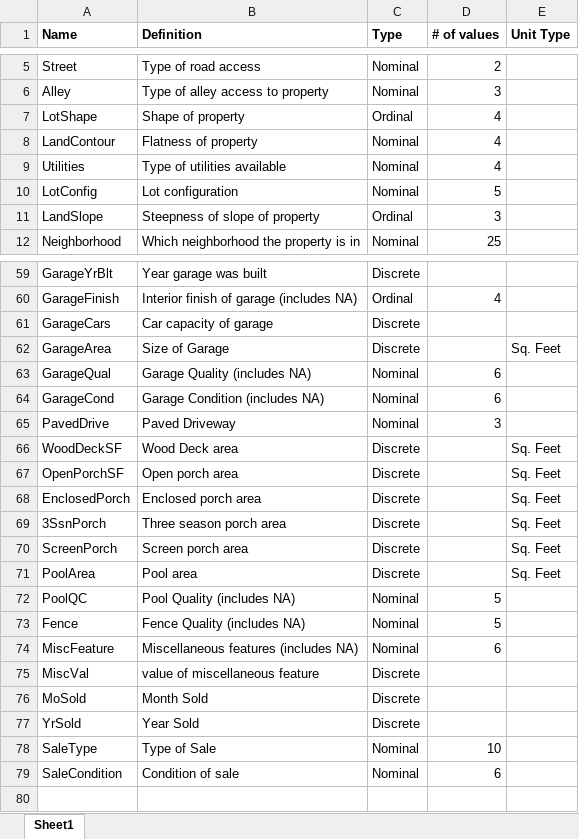
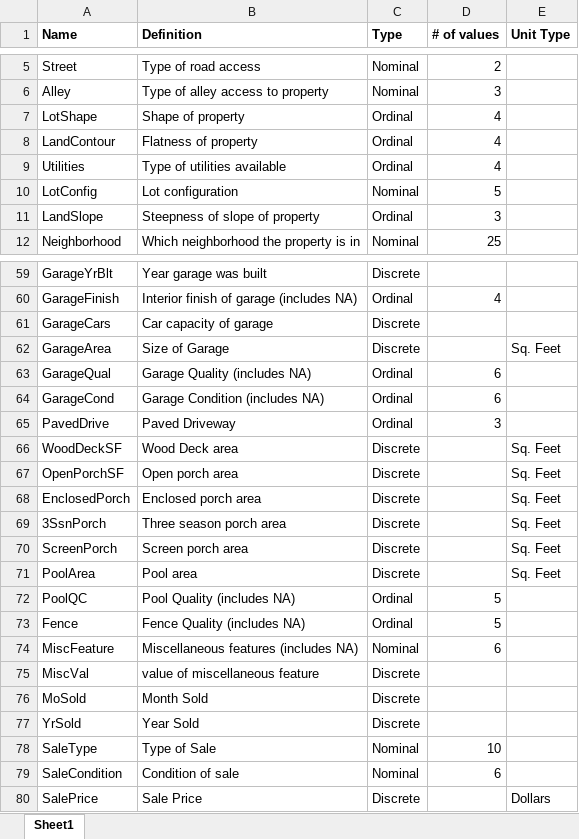
Before and after one commit to QortalSeth/House-Prices-Advanced-Regression-Techniques-Kaggle-, an Excel workbook: Column Notes.xlsx, sheet Sheet1, drawn as a sheet; only a part is shown, gaps mark what is left out; values as stored, in another font and other column widths than the file's, no borders; the diff names each change by its address in the sheet, - before the commit and + after, or states it on an @@ line.

Commit message:
Updated dfMods.py to create additional columns. Fixed errors in which columns were labeled nominal instead of ordinal as they should be.

```diff
--- a/Column Notes.xlsx (sheet Sheet1)
+++ b/Column Notes.xlsx (sheet Sheet1)
-C8:C9 (Type): Nominal
+C8:C9 (Type): Ordinal
-C63:C65 (Type): Nominal
+C63:C65 (Type): Ordinal
-C72:C73 (Type): Nominal
+C72:C73 (Type): Ordinal
+row 80: SalePrice | Sale Price | Discrete |  | Dollars
```
Also changed, not shown: 6 other files.
